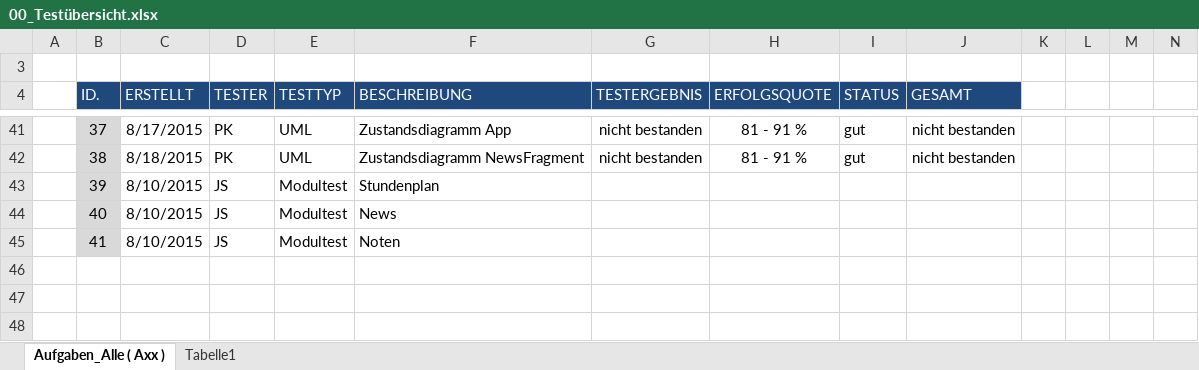
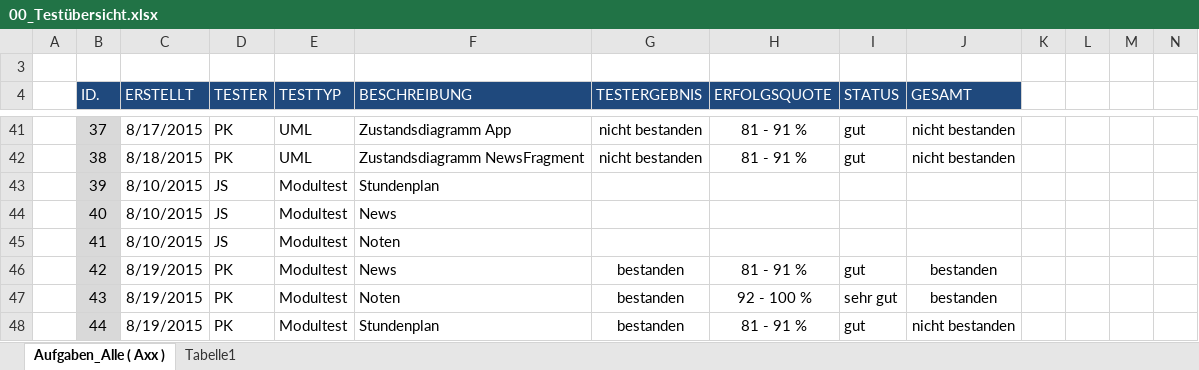
Before and after one commit to JanSutmoeller/HFTL-APP, an Excel workbook: Dokumentation/Testprotokolle/00_Testübersicht.xlsx, sheet Aufgaben_Alle ( Axx ), drawn as a sheet; only a part is shown, gaps mark what is left out; values as stored, in another font and other column widths than the file's, no borders; conditional formats not drawn; rows hold the shown columns only; the diff names each change by its address in the sheet, - before the commit and + after, or states it on an @@ line.

Commit message:
Testprotokolle Prototyp 6
Modultests für den Prototyp 6 durchgeführt.
Protokolle und Logcatauszüge sind in den Protokollordnern
App stürzt noch stellenweise ab und einige andere Kleinigkeiten. Genau
Informationen dazu in den Protokollen

```diff
--- a/Dokumentation/Testprotokolle/00_Testübersicht.xlsx (sheet Aufgaben_Alle ( Axx ))
+++ b/Dokumentation/Testprotokolle/00_Testübersicht.xlsx (sheet Aufgaben_Alle ( Axx ))
+row 46:  | 42 | 8/19/2015 | PK | Modultest | News | bestanden | 81 - 91 % | gut | bestanden
+row 47:  | 43 | 8/19/2015 | PK | Modultest | Noten | bestanden | 92 - 100 % | sehr gut | bestanden
+row 48:  | 44 | 8/19/2015 | PK | Modultest | Stundenplan | bestanden | 81 - 91 % | gut | nicht bestanden
```
Also changed, not shown: 6 other files.
